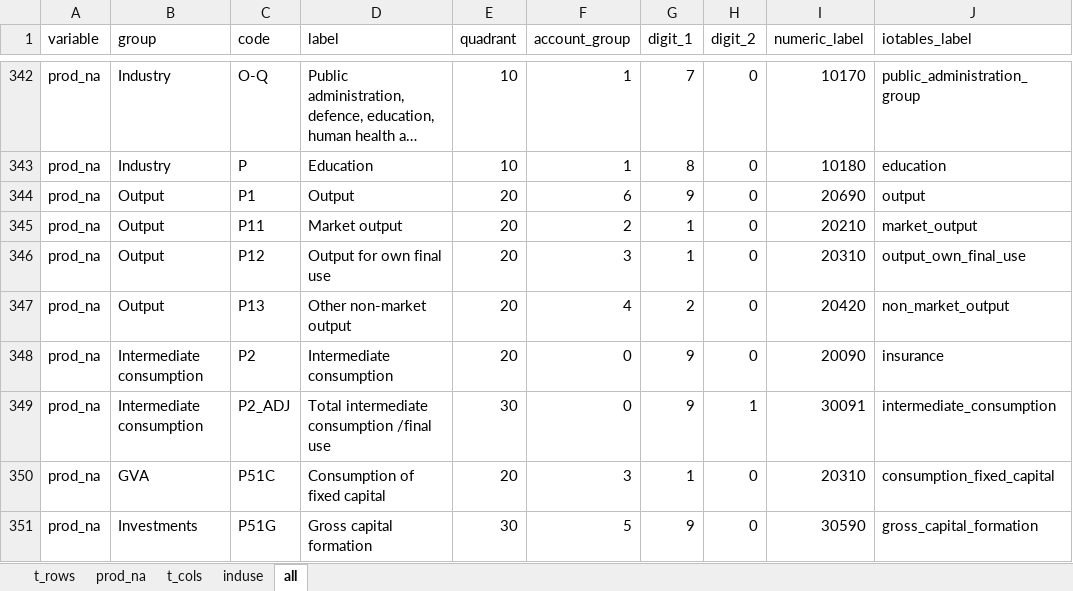
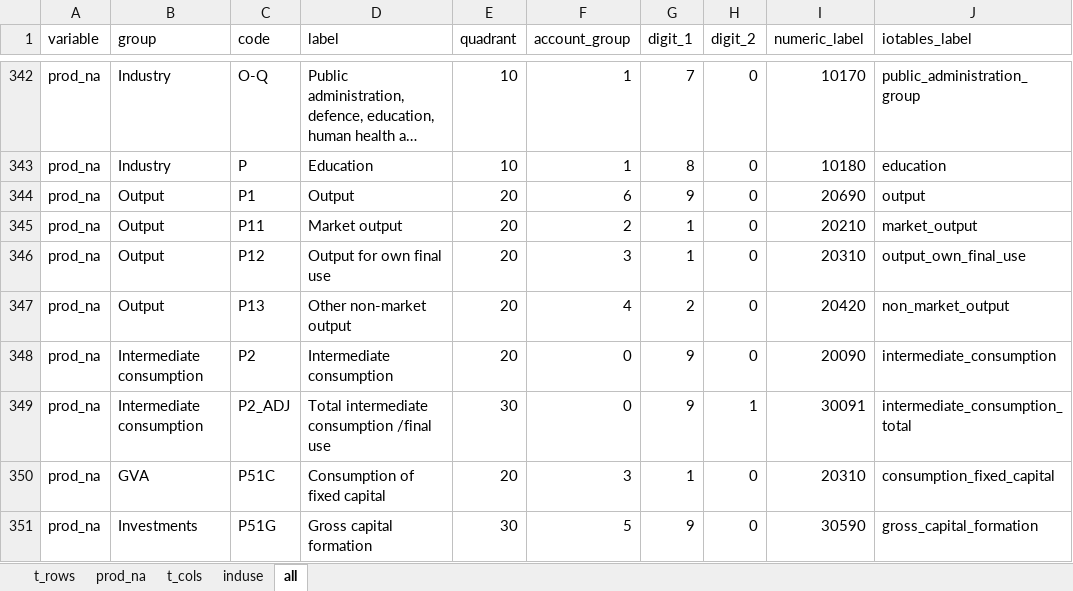
Before and after one commit to rOpenGov/iotables, an Excel workbook: data-raw/metadata.xlsx, sheet all, drawn as a sheet; only a part is shown, gaps mark what is left out; long unchanged cells end in …; values as stored, in another font and other column widths than the file's, no borders; conditional formats not drawn; the diff names each change by its address in the sheet, - before the commit and + after, or states it on an @@ line.

```diff
--- a/data-raw/metadata.xlsx (sheet all)
+++ b/data-raw/metadata.xlsx (sheet all)
-J348 (iotables_label): insurance
+J348 (iotables_label): intermediate_consumption
-J349 (iotables_label): intermediate_consumption
+J349 (iotables_label): intermediate_consumption_total
```
Also changed, not shown: 2 other files.
